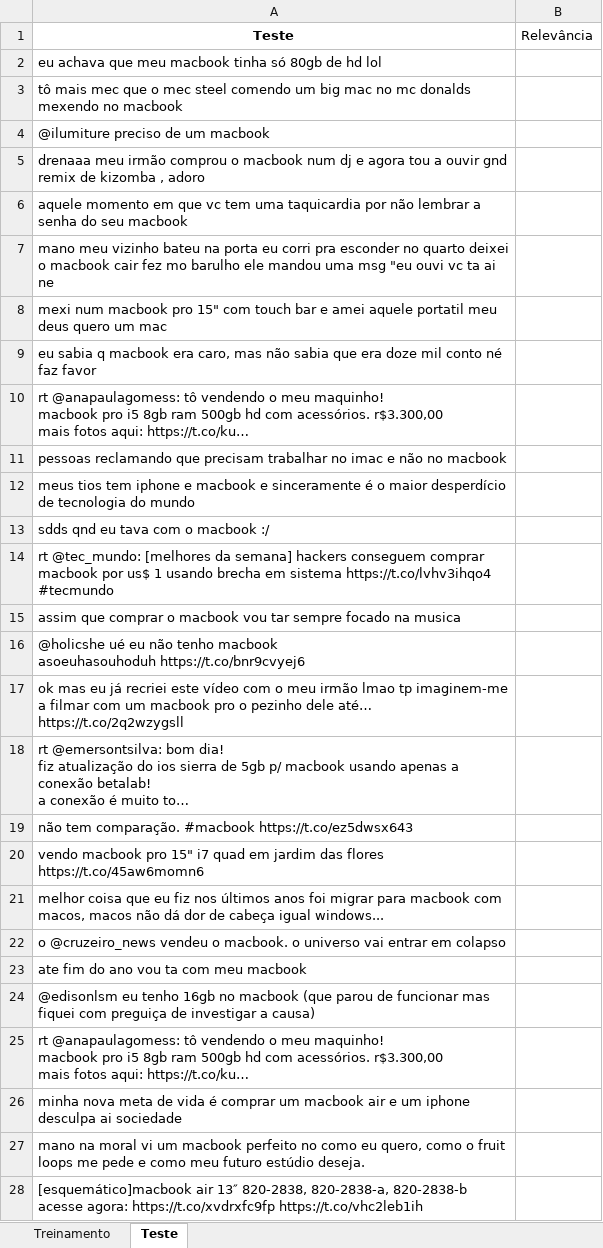
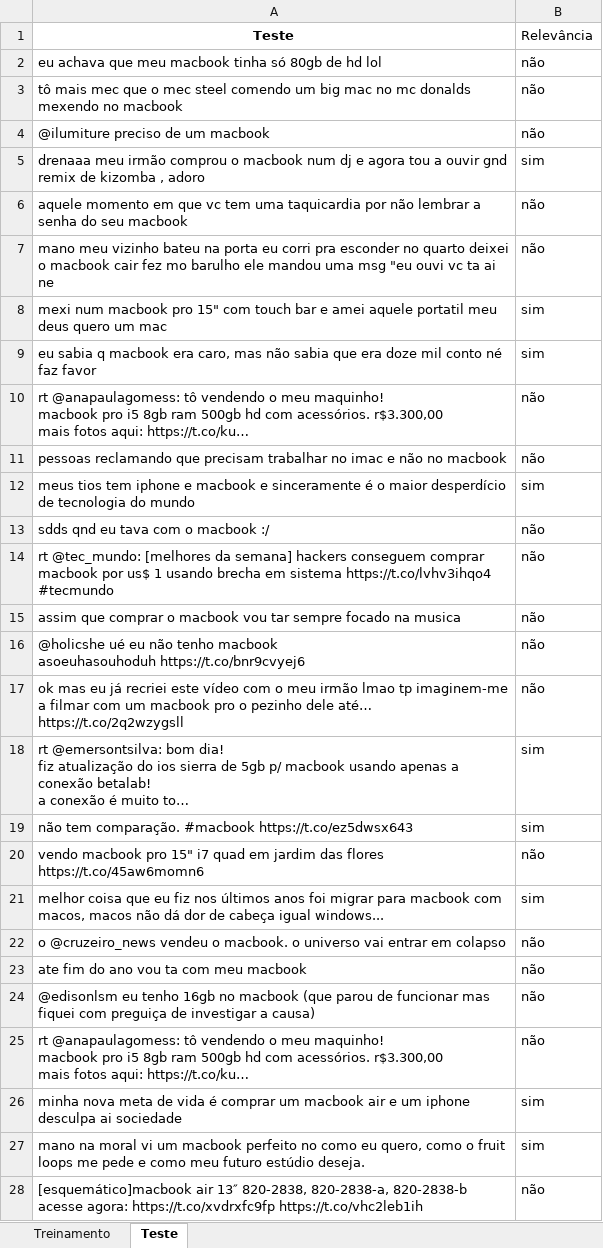
Before and after one commit to TiagoMingossi/CD-Projeto2, an Excel workbook: Macbook.xlsx, sheet Teste, drawn as a sheet; only a part is shown; long unchanged cells end in …; values as stored, in another font and other column widths than the file's, no borders; the diff covers the shown part only; the diff names each change by its address in the sheet, - before the commit and + after, or states it on an @@ line.

Commit message:
Add files via upload

```diff
--- a/Macbook.xlsx (sheet Teste)
+++ b/Macbook.xlsx (sheet Teste)
-B2:B4 (Relevância): (empty)
+B2:B4 (Relevância): não
-B5 (Relevância): (empty)
+B5 (Relevância): sim
-B6:B7 (Relevância): (empty)
+B6:B7 (Relevância): não
-B8:B9 (Relevância): (empty)
+B8:B9 (Relevância): sim
-B10:B11 (Relevância): (empty)
+B10:B11 (Relevância): não
-B12 (Relevância): (empty)
+B12 (Relevância): sim
-B13:B17 (Relevância): (empty)
+B13:B17 (Relevância): não
-B18:B19 (Relevância): (empty)
+B18:B19 (Relevância): sim
-B20 (Relevância): (empty)
+B20 (Relevância): não
-B21 (Relevância): (empty)
+B21 (Relevância): sim
-B22:B25 (Relevância): (empty)
+B22:B25 (Relevância): não
-B26:B27 (Relevância): (empty)
+B26:B27 (Relevância): sim
-B28 (Relevância): (empty)
+B28 (Relevância): não
```
Also changed, not shown: 173 edited cells elsewhere in this sheet.
